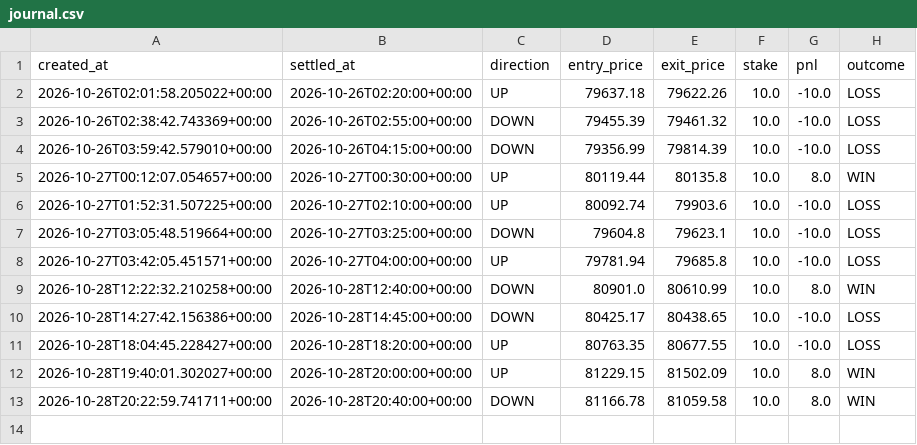
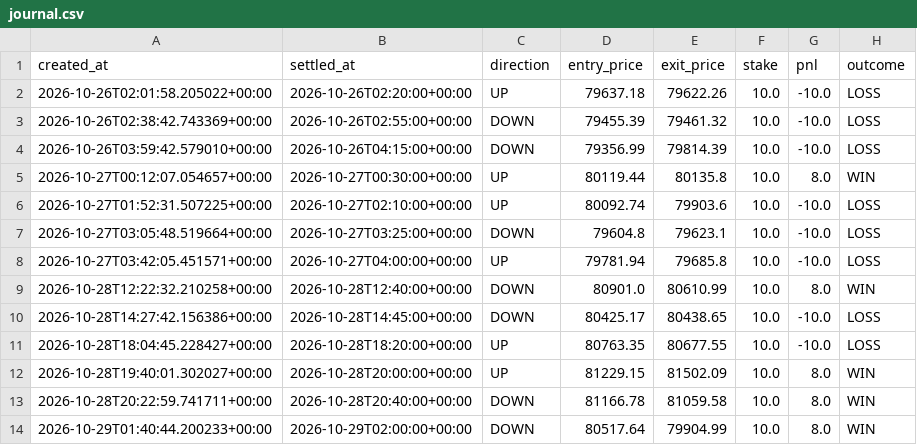
Before and after one commit to fattymyway-ui/bitcoin-paper-bot-v2, a CSV file: data/journal.csv, drawn as a sheet; the diff names each change by its address in the sheet, - before the commit and + after, or states it on an @@ line.

```diff
--- a/data/journal.csv
+++ b/data/journal.csv
+row 14: 2026-10-29T01:40:44.200233+00:00 | 2026-10-29T02:00:00+00:00 | DOWN | 80517.64 | 79904.99 | 10.0 | 8.0 | WIN
```
Also changed, not shown: 1 other file.
